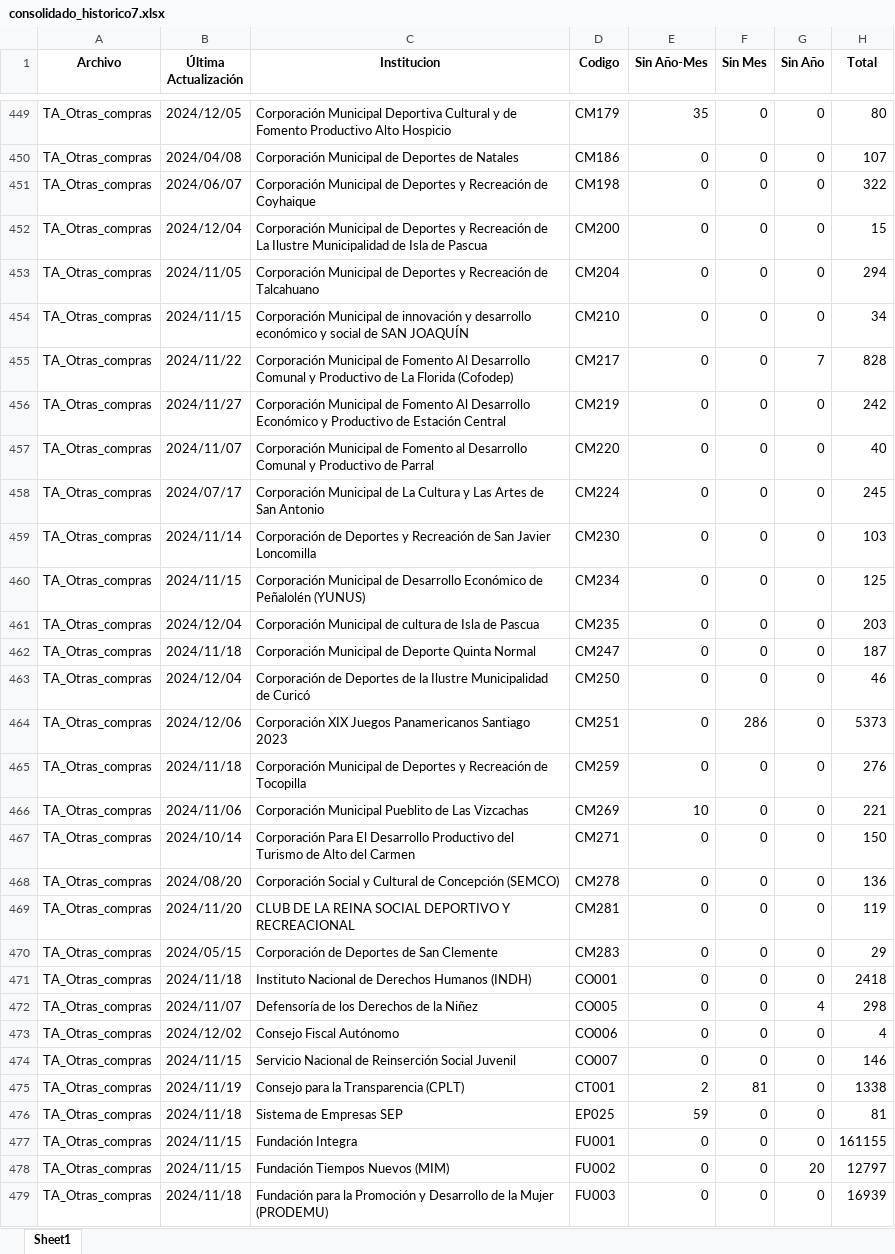
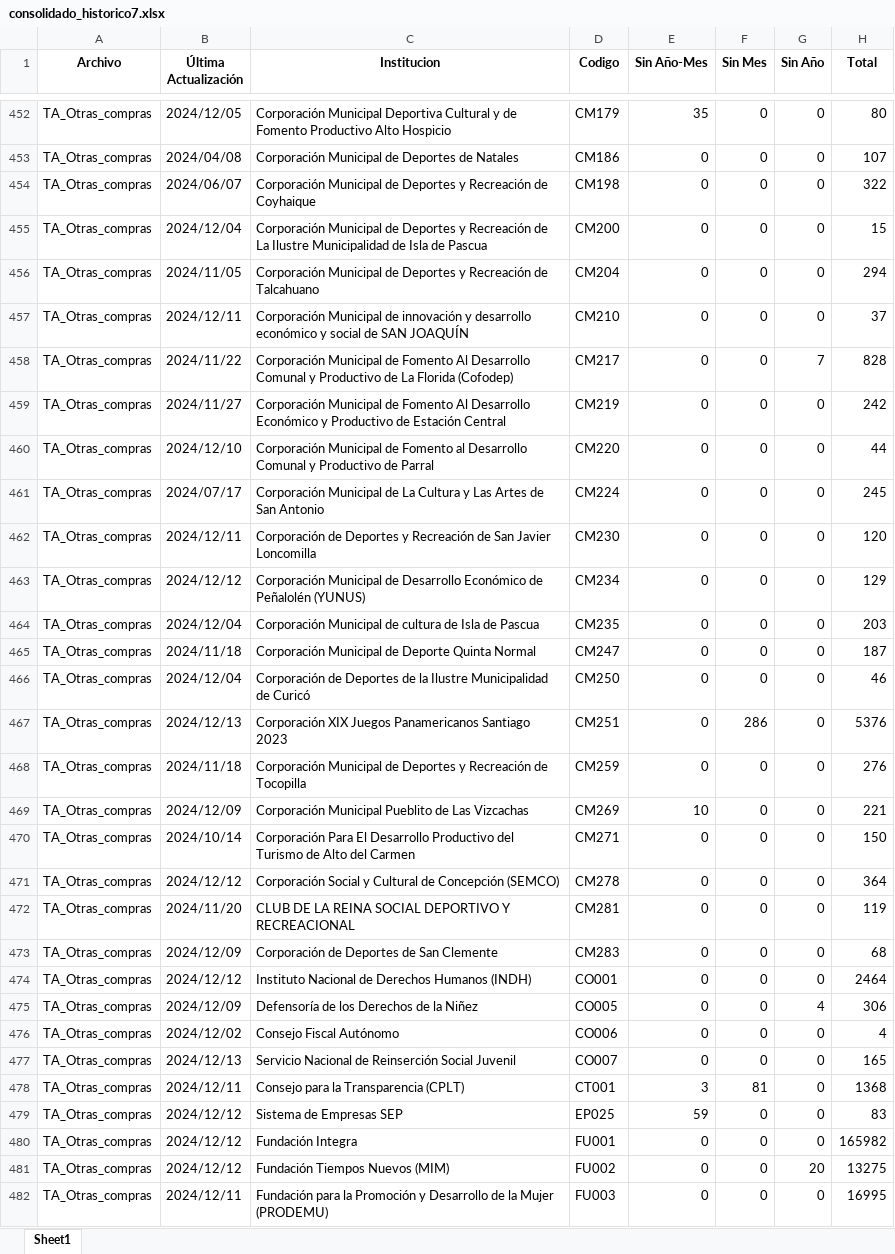
Before and after one commit to Sud-Austral/action_transparencia, an Excel workbook: consolidado_historico7.xlsx, sheet Sheet1, drawn as a sheet; only a part is shown, gaps mark what is left out; values as stored, in another font and other column widths than the file's, no borders; addresses are those after the commit; the diff covers the shown part only; the diff names each change by its address in the sheet, - before the commit and + after, or states it on an @@ line.

```diff
--- a/consolidado_historico7.xlsx (sheet Sheet1)
+++ b/consolidado_historico7.xlsx (sheet Sheet1)
-B457 (Última Actualización): 2024/11/15
+B457 (Última Actualización): 2024/12/11
-H457 (Total): 34
+H457 (Total): 37
-B460 (Última Actualización): 2024/11/07
+B460 (Última Actualización): 2024/12/10
-H460 (Total): 40
+H460 (Total): 44
-B462 (Última Actualización): 2024/11/14
+B462 (Última Actualización): 2024/12/11
-H462 (Total): 103
+H462 (Total): 120
-B463 (Última Actualización): 2024/11/15
+B463 (Última Actualización): 2024/12/12
-H463 (Total): 125
+H463 (Total): 129
-B467 (Última Actualización): 2024/12/06
+B467 (Última Actualización): 2024/12/13
-H467 (Total): 5373
+H467 (Total): 5376
-B469 (Última Actualización): 2024/11/06
+B469 (Última Actualización): 2024/12/09
-B471 (Última Actualización): 2024/08/20
+B471 (Última Actualización): 2024/12/12
-H471 (Total): 136
+H471 (Total): 364
-B473 (Última Actualización): 2024/05/15
+B473 (Última Actualización): 2024/12/09
-H473 (Total): 29
+H473 (Total): 68
-B474 (Última Actualización): 2024/11/18
+B474 (Última Actualización): 2024/12/12
-H474 (Total): 2418
+H474 (Total): 2464
-B475 (Última Actualización): 2024/11/07
+B475 (Última Actualización): 2024/12/09
-H475 (Total): 298
+H475 (Total): 306
-B477 (Última Actualización): 2024/11/15
+B477 (Última Actualización): 2024/12/13
-H477 (Total): 146
+H477 (Total): 165
-B478 (Última Actualización): 2024/11/19
+B478 (Última Actualización): 2024/12/11
-E478 (Sin Año-Mes): 2
+E478 (Sin Año-Mes): 3
-H478 (Total): 1338
+H478 (Total): 1368
-B479 (Última Actualización): 2024/11/18
+B479 (Última Actualización): 2024/12/12
-H479 (Total): 81
+H479 (Total): 83
-B480:B481 (Última Actualización): 2024/11/15
+B480:B481 (Última Actualización): 2024/12/12
-H480 (Total): 161155
+H480 (Total): 165982
-H481 (Total): 12797
+H481 (Total): 13275
-B482 (Última Actualización): 2024/11/18
+B482 (Última Actualización): 2024/12/11
-H482 (Total): 16939
+H482 (Total): 16995
```
Also changed, not shown: 8 added rows, 1 removed row and 1519 edited cells elsewhere in this sheet, consolidado7.xlsx.
